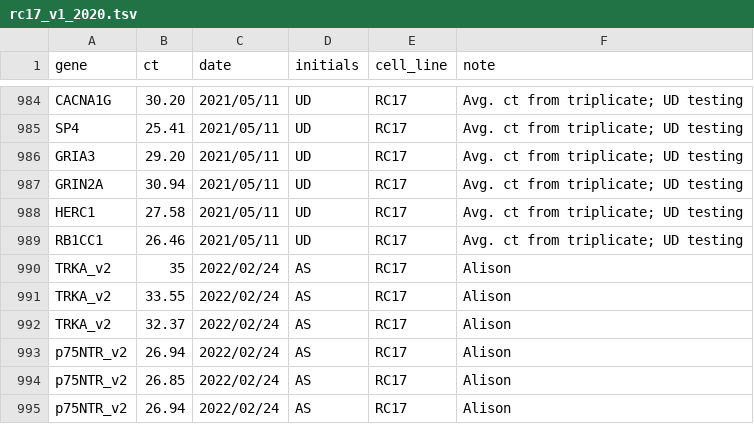
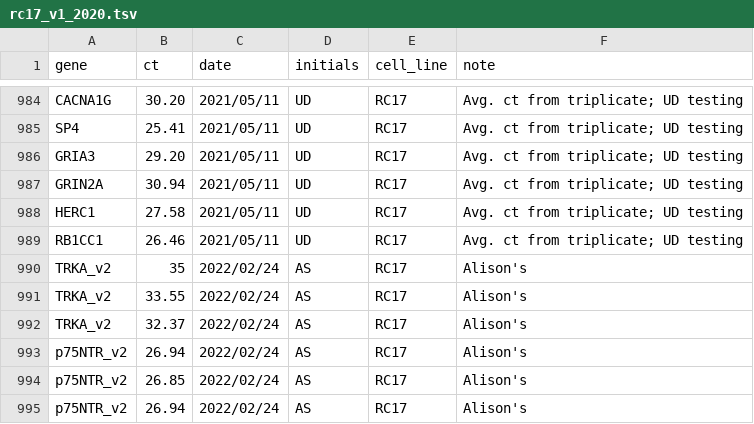
Before and after one commit to kirkebylab/hippocompute, a TSV file: data/rc17_v1_2020.tsv, drawn as a sheet; only a part is shown, gaps mark what is left out.

Commit message:
Addition of Alison's new primers.

```diff
--- a/data/rc17_v1_2020.tsv
+++ b/data/rc17_v1_2020.tsv
@@ -989,7 +989,7 @@ HERC1	27.58	2021/05/11	UD	RC17	Avg. ct from triplicate; UD testing
 RB1CC1	26.46	2021/05/11	UD	RC17	Avg. ct from triplicate; UD testing
-TRKA_v2	35	2022/02/24	AS	RC17	Alison
-TRKA_v2	33.55	2022/02/24	AS	RC17	Alison
-TRKA_v2	32.37	2022/02/24	AS	RC17	Alison
-p75NTR_v2	26.94	2022/02/24	AS	RC17	Alison
-p75NTR_v2	26.85	2022/02/24	AS	RC17	Alison
-p75NTR_v2	26.94	2022/02/24	AS	RC17	Alison
+TRKA_v2	35	2022/02/24	AS	RC17	Alison's
+TRKA_v2	33.55	2022/02/24	AS	RC17	Alison's
+TRKA_v2	32.37	2022/02/24	AS	RC17	Alison's
+p75NTR_v2	26.94	2022/02/24	AS	RC17	Alison's
+p75NTR_v2	26.85	2022/02/24	AS	RC17	Alison's
+p75NTR_v2	26.94	2022/02/24	AS	RC17	Alison's
```
